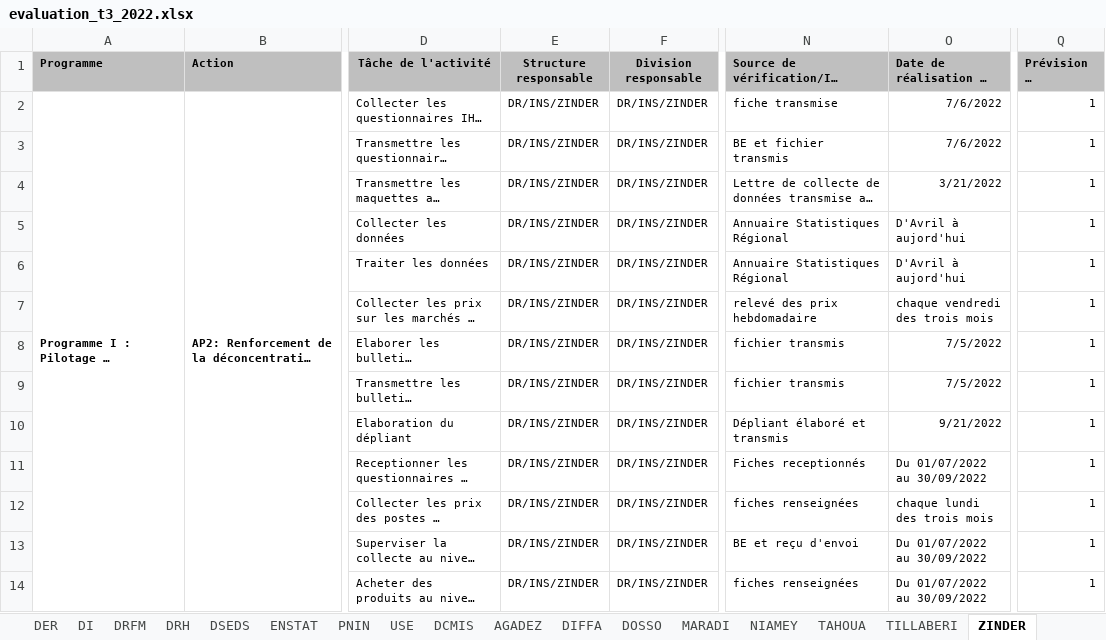
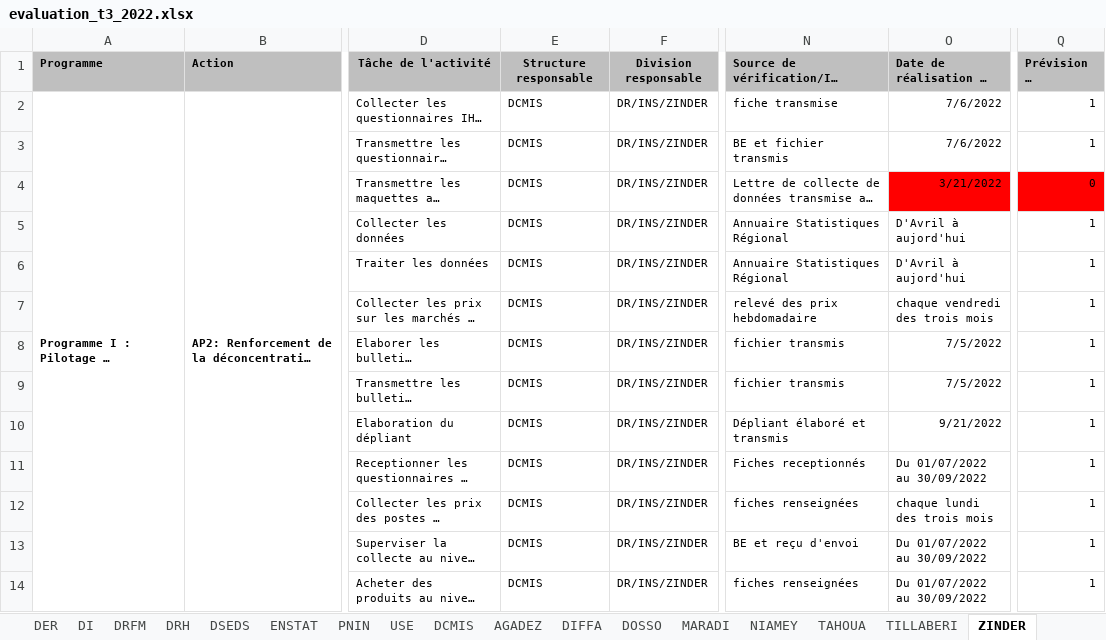
Before and after one commit to Abdoussalam/Evaluation_PAP, an Excel workbook: donnees/evaluation_t3_2022.xlsx, sheet ZINDER, drawn as a sheet; only a part is shown, gaps mark what is left out; long unchanged cells end in …; values as stored, in another font and other column widths than the file's, no borders; the diff covers the shown part only; the diff names each change by its address in the sheet, - before the commit and + after, or states it on an @@ line.

```diff
--- a/donnees/evaluation_t3_2022.xlsx (sheet ZINDER)
+++ b/donnees/evaluation_t3_2022.xlsx (sheet ZINDER)
-E2:E14 (Structure responsable): DR/INS/ZINDER
+E2:E14 (Structure responsable): DCMIS
-O4 fill: none
+O4 fill: #FF0000
-Q4 (Prévision T3 (A ne pas modifier)): 1
+Q4 (Prévision T3 (A ne pas modifier)): 0
-Q4 fill: none
+Q4 fill: #FF0000
```
Also changed, not shown: 3 added rows and 10 edited cells elsewhere in this sheet, sheet TAHOUA, sheet DIFFA, sheet DOSSO, sheet MARADI, sheet NIAMEY, sheet TILLABERI, 3 more sheets, hidden cells.
